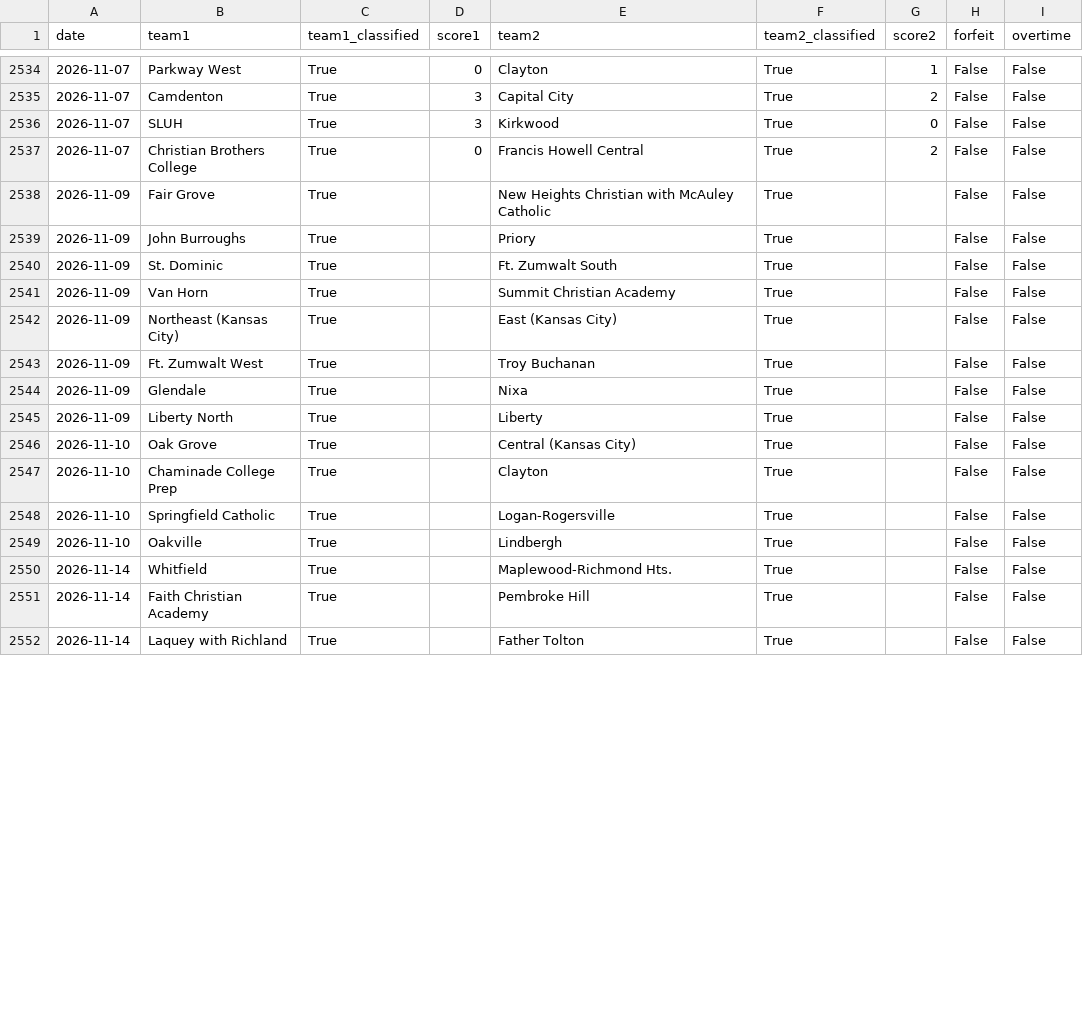
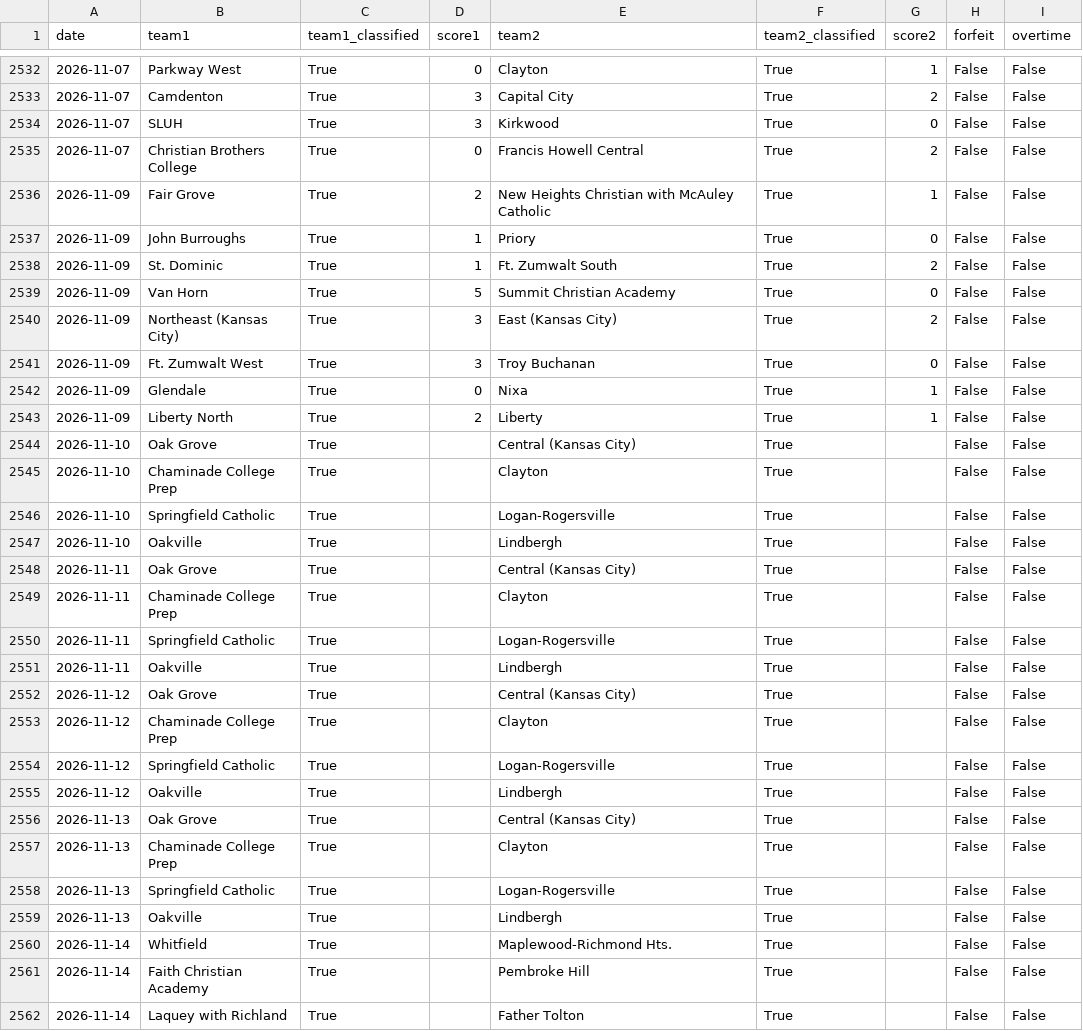
Before and after one commit to AllMOSports/Boys_Soccer_Ratings_2026, a CSV file: boys_soccer_games_2026_all.csv, drawn as a sheet; only a part is shown, gaps mark what is left out; the diff covers the shown part only.

```diff
--- a/boys_soccer_games_2026_all.csv
+++ b/boys_soccer_games_2026_all.csv
@@ -2537,10 +2535,10 @@ date,team1,team1_classified,score1,team2,team2_classified,score2,forfeit,overtim
 2026-11-07,Christian Brothers College,True,0,Francis Howell Central,True,2,False,False
-2026-11-09,Fair Grove,True,,New Heights Christian with McAuley Catholic,True,,False,False
-2026-11-09,John Burroughs,True,,Priory,True,,False,False
-2026-11-09,St. Dominic,True,,Ft. Zumwalt South,True,,False,False
-2026-11-09,Van Horn,True,,Summit Christian Academy,True,,False,False
-2026-11-09,Northeast (Kansas City),True,,East (Kansas City),True,,False,False
-2026-11-09,Ft. Zumwalt West,True,,Troy Buchanan,True,,False,False
-2026-11-09,Glendale,True,,Nixa,True,,False,False
-2026-11-09,Liberty North,True,,Liberty,True,,False,False
+2026-11-09,Fair Grove,True,2,New Heights Christian with McAuley Catholic,True,1,False,False
+2026-11-09,John Burroughs,True,1,Priory,True,0,False,False
+2026-11-09,St. Dominic,True,1,Ft. Zumwalt South,True,2,False,False
+2026-11-09,Van Horn,True,5,Summit Christian Academy,True,0,False,False
+2026-11-09,Northeast (Kansas City),True,3,East (Kansas City),True,2,False,False
+2026-11-09,Ft. Zumwalt West,True,3,Troy Buchanan,True,0,False,False
+2026-11-09,Glendale,True,0,Nixa,True,1,False,False
+2026-11-09,Liberty North,True,2,Liberty,True,1,False,False
 2026-11-10,Oak Grove,True,,Central (Kansas City),True,,False,False
@@ -2549,2 +2547,14 @@ date,team1,team1_classified,score1,team2,team2_classified,score2,forfeit,overtim
 2026-11-10,Oakville,True,,Lindbergh,True,,False,False
+2026-11-11,Oak Grove,True,,Central (Kansas City),True,,False,False
+2026-11-11,Chaminade College Prep,True,,Clayton,True,,False,False
+2026-11-11,Springfield Catholic,True,,Logan-Rogersville,True,,False,False
+2026-11-11,Oakville,True,,Lindbergh,True,,False,False
+2026-11-12,Oak Grove,True,,Central (Kansas City),True,,False,False
+2026-11-12,Chaminade College Prep,True,,Clayton,True,,False,False
+2026-11-12,Springfield Catholic,True,,Logan-Rogersville,True,,False,False
+2026-11-12,Oakville,True,,Lindbergh,True,,False,False
+2026-11-13,Oak Grove,True,,Central (Kansas City),True,,False,False
+2026-11-13,Chaminade College Prep,True,,Clayton,True,,False,False
+2026-11-13,Springfield Catholic,True,,Logan-Rogersville,True,,False,False
+2026-11-13,Oakville,True,,Lindbergh,True,,False,False
 2026-11-14,Whitfield,True,,Maplewood-Richmond Hts.,True,,False,False
```
Also changed, not shown: 2 added rows, 2 removed rows and 10 edited cells elsewhere in this file, boys_soccer_games_2026.csv, boys_soccer_missing_scores_2026.csv, 24 other files.
